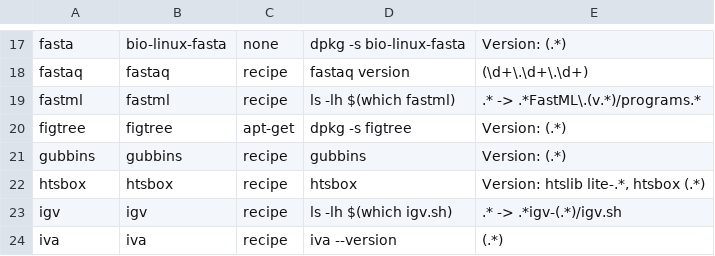
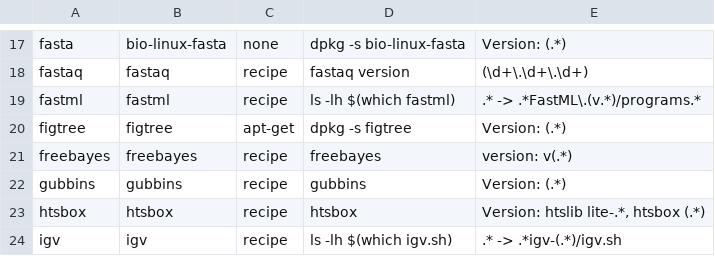
Before and after one commit to wangdi2014/pathogens-vm, a TSV file: all_packages.tsv, drawn as a sheet; only a part is shown, gaps mark what is left out; the shorter side is filled out with more unchanged rows; the diff names each change by its address in the sheet, - before the commit and + after, or states it on an @@ line.

Commit message:
Add freebayes

```diff
--- a/all_packages.tsv
+++ b/all_packages.tsv
+row 21: freebayes | freebayes | recipe | freebayes | version: v(.*)
```
Also changed, not shown: 2 other files.
